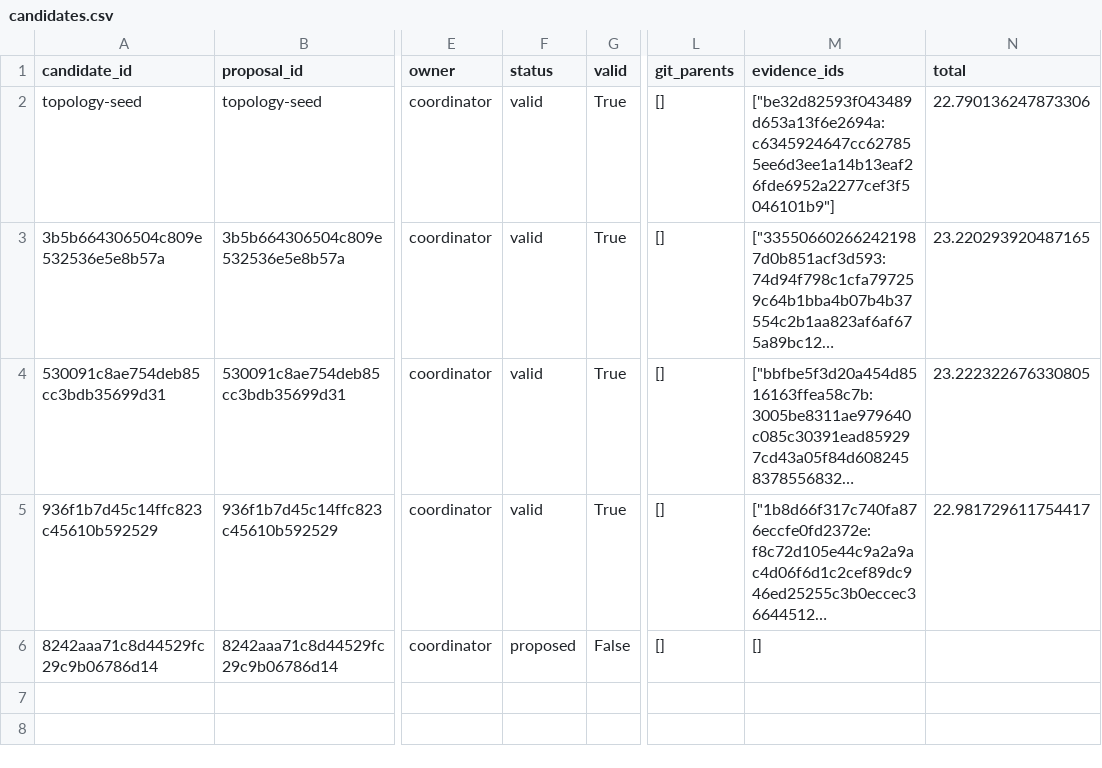
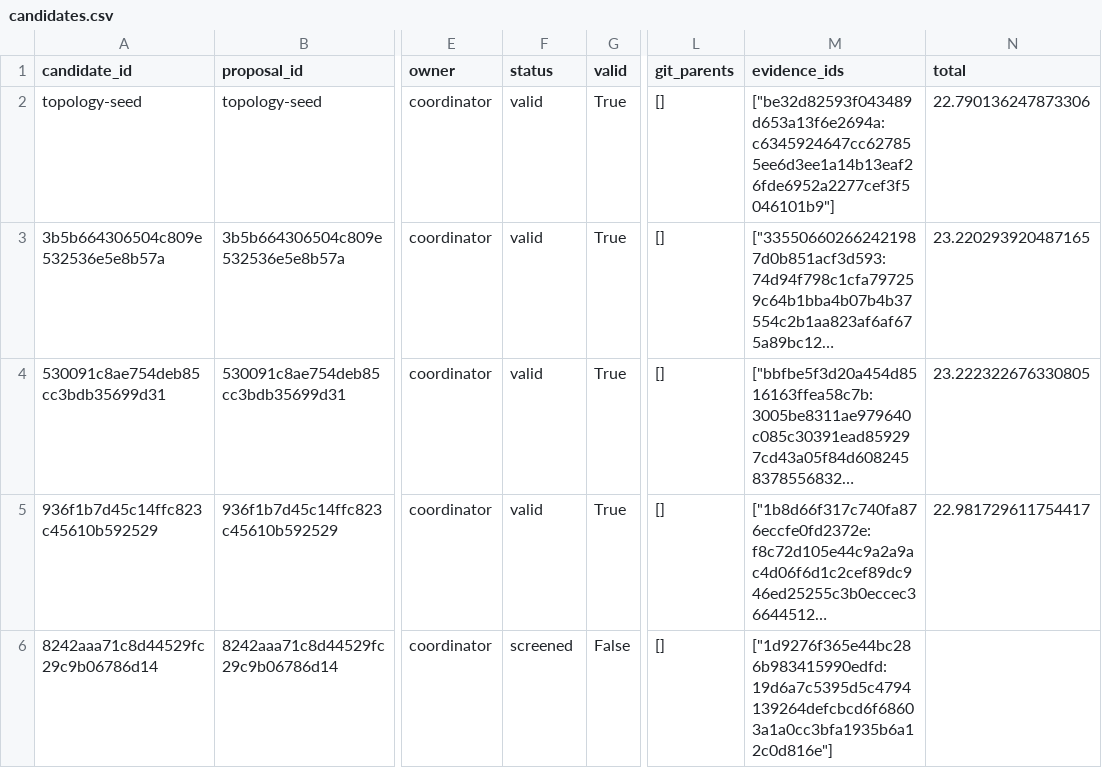
Before and after one commit to timbtz/feyer-search-lab, a CSV file: experiments/campaigns/layout-numerical-lane1/candidates.csv, drawn as a sheet; only a part is shown, gaps mark what is left out; long unchanged cells end in …; the diff names each change by its address in the sheet, - before the commit and + after, or states it on an @@ line.

Commit message:
Record DAG campaign 8242aaa71c8d44529fc29c9b06786d14-screen

```diff
--- a/experiments/campaigns/layout-numerical-lane1/candidates.csv
+++ b/experiments/campaigns/layout-numerical-lane1/candidates.csv
-F6 (status): proposed
+F6 (status): screened
-M6 (evidence_ids): []
+M6 (evidence_ids): ["1d9276f365e44bc286b983415990edfd:19d6a7c5395d5c4794139264defcbcd6f68603a1a0cc3bfa1935b6a12c0d816e"]
```
Also changed, not shown: 7 other files.
